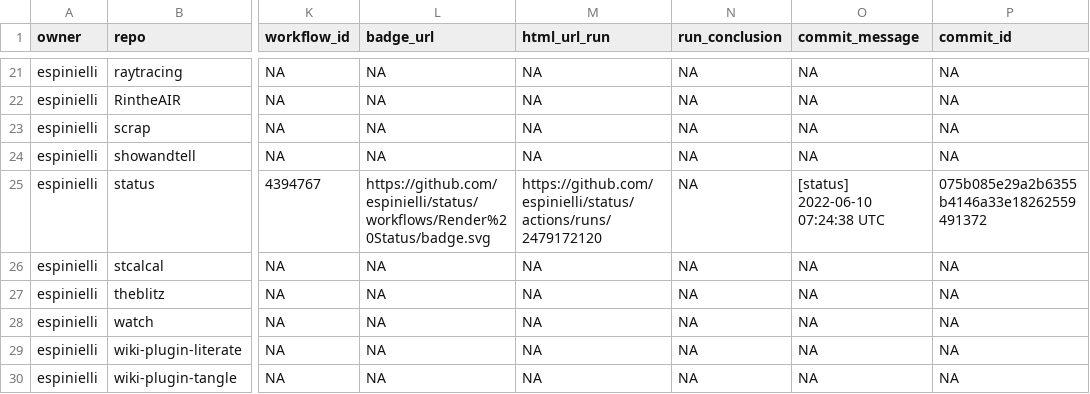
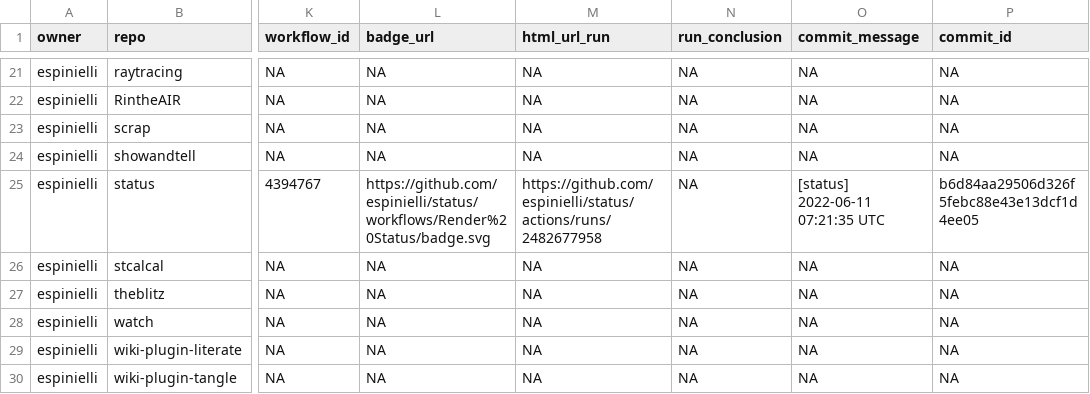
Before and after one commit to espinielli/status, a CSV file: repos.csv, drawn as a sheet; only a part is shown, gaps mark what is left out; the diff names each change by its address in the sheet, - before the commit and + after, or states it on an @@ line.

```diff
--- a/repos.csv
+++ b/repos.csv
-M25 (html_url_run): https://github.com/espinielli/status/actions/runs/2479172120
+M25 (html_url_run): https://github.com/espinielli/status/actions/runs/2482677958
-O25 (commit_message): [status] 2022-06-10 07:24:38 UTC
+O25 (commit_message): [status] 2022-06-11 07:21:35 UTC
-P25 (commit_id): 075b085e29a2b6355b4146a33e18262559491372
+P25 (commit_id): b6d84aa29506d326f5febc88e43e13dcf1d4ee05
```
Also changed, not shown: 1 other file.
